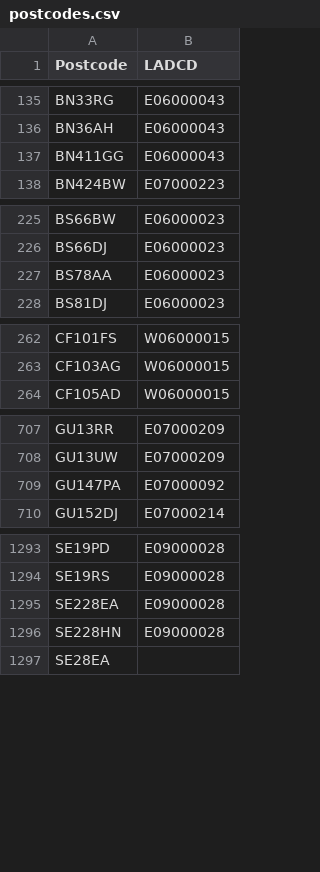
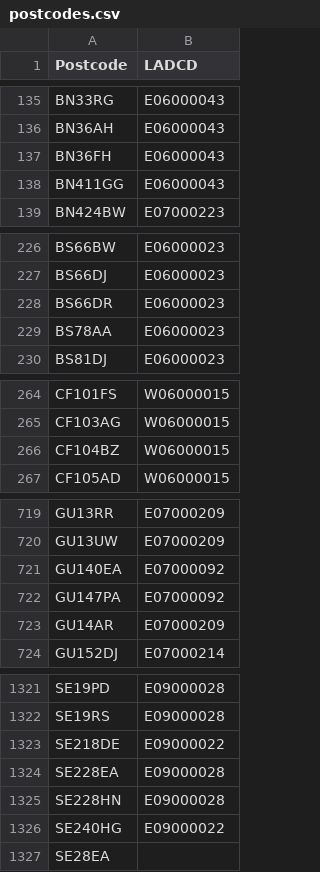
Before and after one commit to open-innovations/true-north, a CSV file: working/b-corp/postcodes.csv, drawn as a sheet; only a part is shown, gaps mark what is left out; the diff covers the shown part only.

Commit message:
Update B Corps

```diff
--- a/working/b-corp/postcodes.csv
+++ b/working/b-corp/postcodes.csv
@@ -136,2 +136,3 @@ BN33RG,E06000043
 BN36AH,E06000043
+BN36FH,E06000043
 BN411GG,E06000043
@@ -226,2 +227,3 @@ BS66BW,E06000023
 BS66DJ,E06000023
+BS66DR,E06000023
 BS78AA,E06000023
@@ -263,2 +265,3 @@ CF101FS,W06000015
 CF103AG,W06000015
+CF104BZ,W06000015
 CF105AD,W06000015
@@ -708,3 +720,5 @@ GU13RR,E07000209
 GU13UW,E07000209
+GU140EA,E07000092
 GU147PA,E07000092
+GU14AR,E07000209
 GU152DJ,E07000214
@@ -1294,4 +1322,6 @@ SE19PD,E09000028
 SE19RS,E09000028
+SE218DE,E09000022
 SE228EA,E09000028
 SE228HN,E09000028
+SE240HG,E09000022
 SE28EA,
```
Also changed, not shown: 29 added rows elsewhere in this file, 2 other files.
